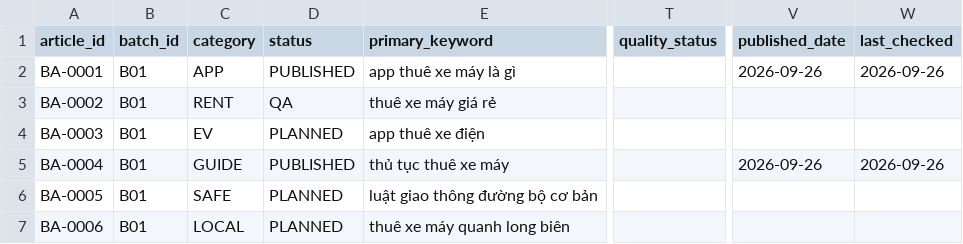
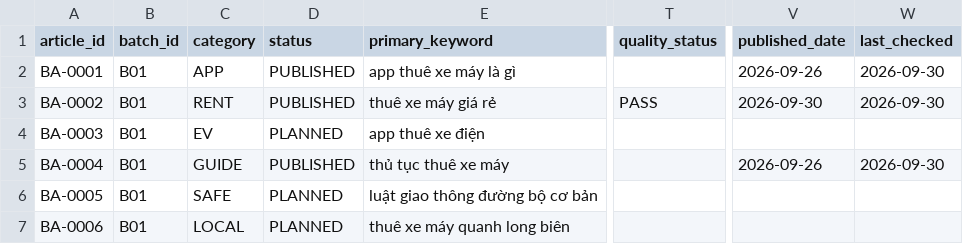
Before and after one commit to thuexemayhanoi/aichatbot, a CSV file: data/blog/content-matrix.csv, drawn as a sheet; only a part is shown, gaps mark what is left out; the diff names each change by its address in the sheet, - before the commit and + after, or states it on an @@ line.

Commit message:
factory: publish BA-0002 (1 article/cycle) [skip ci]

```diff
--- a/data/blog/content-matrix.csv
+++ b/data/blog/content-matrix.csv
-W2 (last_checked): 2026-09-26
+W2 (last_checked): 2026-09-30
-D3 (status): QA
+D3 (status): PUBLISHED
-T3 (quality_status): (empty)
+T3 (quality_status): PASS
-V3 (published_date): (empty)
+V3 (published_date): 2026-09-30
-W3 (last_checked): (empty)
+W3 (last_checked): 2026-09-30
-W5 (last_checked): 2026-09-26
+W5 (last_checked): 2026-09-30
```
Also changed, not shown: 11 other files.
